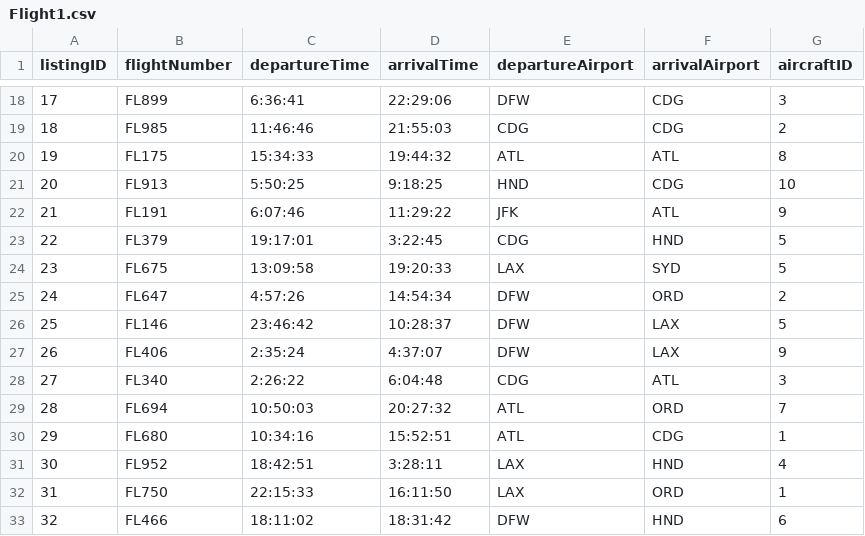
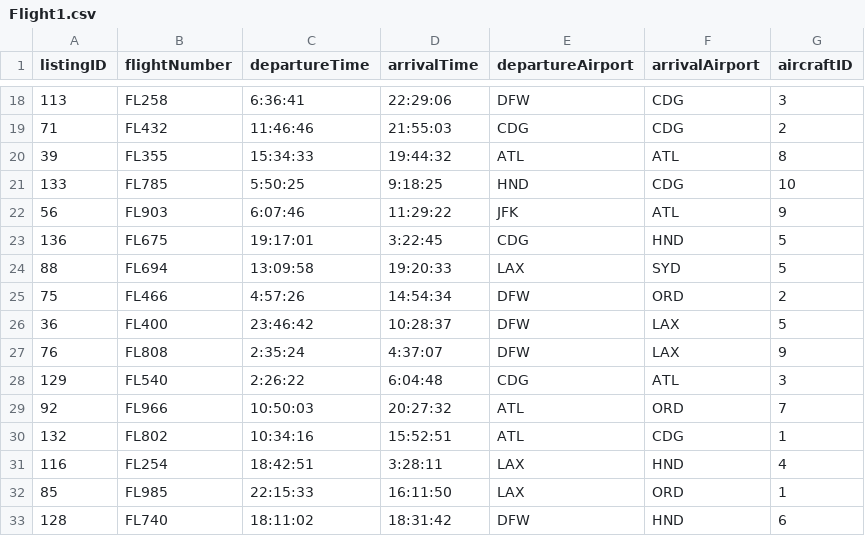
Before and after one commit to ctaepais/kayakdb, a CSV file: data/Flight1.csv, drawn as a sheet; only a part is shown, gaps mark what is left out; the diff covers the shown part only.

Commit message:
flight1 & 2 tables fixed

```diff
--- a/data/Flight1.csv
+++ b/data/Flight1.csv
@@ -18,16 +18,16 @@ listingID,flightNumber,departureTime,arrivalTime,departureAirport,arrivalAirport
-17,FL899,6:36:41,22:29:06,DFW,CDG,3
-18,FL985,11:46:46,21:55:03,CDG,CDG,2
-19,FL175,15:34:33,19:44:32,ATL,ATL,8
-20,FL913,5:50:25,9:18:25,HND,CDG,10
-21,FL191,6:07:46,11:29:22,JFK,ATL,9
-22,FL379,19:17:01,3:22:45,CDG,HND,5
-23,FL675,13:09:58,19:20:33,LAX,SYD,5
-24,FL647,4:57:26,14:54:34,DFW,ORD,2
-25,FL146,23:46:42,10:28:37,DFW,LAX,5
-26,FL406,2:35:24,4:37:07,DFW,LAX,9
-27,FL340,2:26:22,6:04:48,CDG,ATL,3
-28,FL694,10:50:03,20:27:32,ATL,ORD,7
-29,FL680,10:34:16,15:52:51,ATL,CDG,1
-30,FL952,18:42:51,3:28:11,LAX,HND,4
-31,FL750,22:15:33,16:11:50,LAX,ORD,1
-32,FL466,18:11:02,18:31:42,DFW,HND,6
+113,FL258,6:36:41,22:29:06,DFW,CDG,3
+71,FL432,11:46:46,21:55:03,CDG,CDG,2
+39,FL355,15:34:33,19:44:32,ATL,ATL,8
+133,FL785,5:50:25,9:18:25,HND,CDG,10
+56,FL903,6:07:46,11:29:22,JFK,ATL,9
+136,FL675,19:17:01,3:22:45,CDG,HND,5
+88,FL694,13:09:58,19:20:33,LAX,SYD,5
+75,FL466,4:57:26,14:54:34,DFW,ORD,2
+36,FL400,23:46:42,10:28:37,DFW,LAX,5
+76,FL808,2:35:24,4:37:07,DFW,LAX,9
+129,FL540,2:26:22,6:04:48,CDG,ATL,3
+92,FL966,10:50:03,20:27:32,ATL,ORD,7
+132,FL802,10:34:16,15:52:51,ATL,CDG,1
+116,FL254,18:42:51,3:28:11,LAX,HND,4
+85,FL985,22:15:33,16:11:50,LAX,ORD,1
+128,FL740,18:11:02,18:31:42,DFW,HND,6
```
Also changed, not shown: 68 edited cells elsewhere in this file, data/Flight2.csv.
